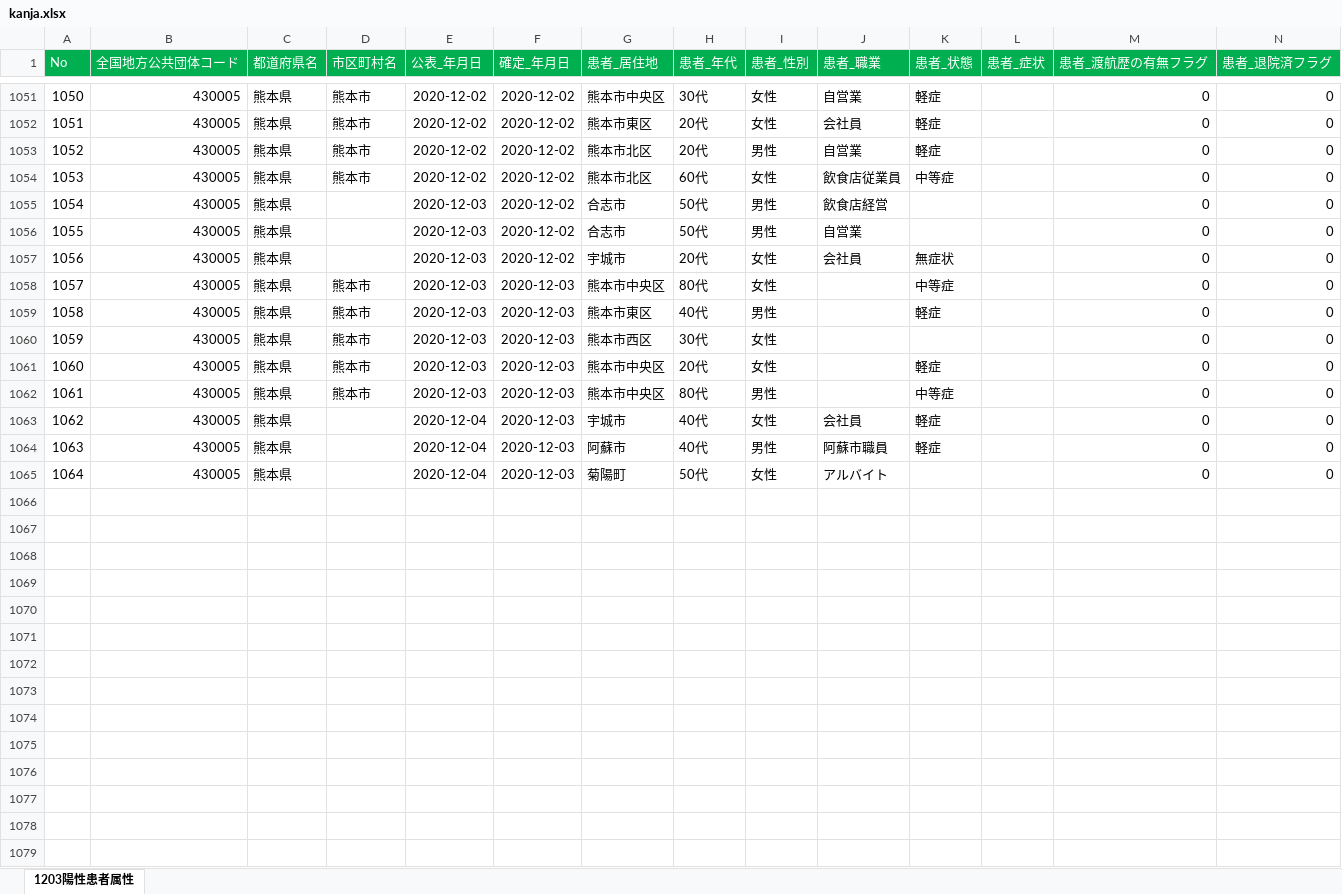
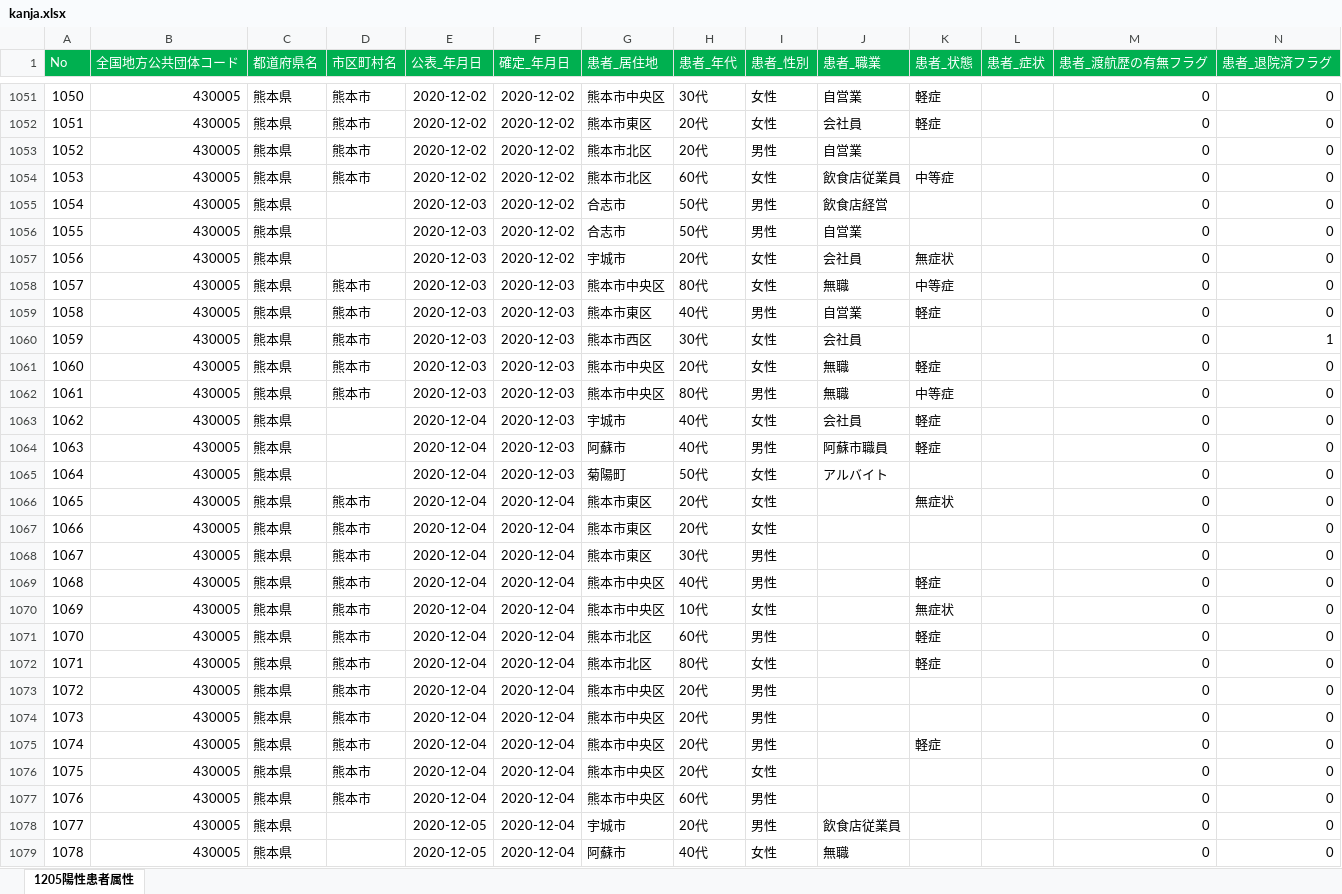
Before and after one commit to imabari/kumamoto-covid19, an Excel workbook: kanja.xlsx, sheet 1205陽性患者属性, drawn as a sheet; only a part is shown, gaps mark what is left out; values as stored, in another font and other column widths than the file's, no borders; rows hold the shown columns only; the diff covers the shown part only; the diff names each change by its address in the sheet, - before the commit and + after, or states it on an @@ line.

```diff
--- a/kanja.xlsx (sheet 1205陽性患者属性)
+++ b/kanja.xlsx (sheet 1205陽性患者属性)
-sheet tab: 1203陽性患者属性
+sheet tab: 1205陽性患者属性
-K1053 (患者_状態): 軽症
+K1053 (患者_状態): (empty)
-J1058 (患者_職業): (empty)
+J1058 (患者_職業): 無職
-J1059 (患者_職業): (empty)
+J1059 (患者_職業): 自営業
-J1060 (患者_職業): (empty)
+J1060 (患者_職業): 会社員
-N1060 (患者_退院済フラグ): 0
+N1060 (患者_退院済フラグ): 1
-J1061:J1062 (患者_職業): (empty)
+J1061:J1062 (患者_職業): 無職
+row 1066: 1065 | 430005 | 熊本県 | 熊本市 | 2020-12-04 | 2020-12-04 | 熊本市東区 | 20代 | 女性 |  | 無症状 |  | 0 | 0
+row 1067: 1066 | 430005 | 熊本県 | 熊本市 | 2020-12-04 | 2020-12-04 | 熊本市東区 | 20代 | 女性 |  |  |  | 0 | 0
+row 1068: 1067 | 430005 | 熊本県 | 熊本市 | 2020-12-04 | 2020-12-04 | 熊本市東区 | 30代 | 男性 |  |  |  | 0 | 0
+row 1069: 1068 | 430005 | 熊本県 | 熊本市 | 2020-12-04 | 2020-12-04 | 熊本市中央区 | 40代 | 男性 |  | 軽症 |  | 0 | 0
+row 1070: 1069 | 430005 | 熊本県 | 熊本市 | 2020-12-04 | 2020-12-04 | 熊本市中央区 | 10代 | 女性 |  | 無症状 |  | 0 | 0
+row 1071: 1070 | 430005 | 熊本県 | 熊本市 | 2020-12-04 | 2020-12-04 | 熊本市北区 | 60代 | 男性 |  | 軽症 |  | 0 | 0
+row 1072: 1071 | 430005 | 熊本県 | 熊本市 | 2020-12-04 | 2020-12-04 | 熊本市北区 | 80代 | 女性 |  | 軽症 |  | 0 | 0
+row 1073: 1072 | 430005 | 熊本県 | 熊本市 | 2020-12-04 | 2020-12-04 | 熊本市中央区 | 20代 | 男性 |  |  |  | 0 | 0
+row 1074: 1073 | 430005 | 熊本県 | 熊本市 | 2020-12-04 | 2020-12-04 | 熊本市中央区 | 20代 | 男性 |  |  |  | 0 | 0
+row 1075: 1074 | 430005 | 熊本県 | 熊本市 | 2020-12-04 | 2020-12-04 | 熊本市中央区 | 20代 | 男性 |  | 軽症 |  | 0 | 0
+row 1076: 1075 | 430005 | 熊本県 | 熊本市 | 2020-12-04 | 2020-12-04 | 熊本市中央区 | 20代 | 女性 |  |  |  | 0 | 0
+row 1077: 1076 | 430005 | 熊本県 | 熊本市 | 2020-12-04 | 2020-12-04 | 熊本市中央区 | 60代 | 男性 |  |  |  | 0 | 0
+row 1078: 1077 | 430005 | 熊本県 |  | 2020-12-05 | 2020-12-04 | 宇城市 | 20代 | 男性 | 飲食店従業員 |  |  | 0 | 0
+row 1079: 1078 | 430005 | 熊本県 |  | 2020-12-05 | 2020-12-04 | 阿蘇市 | 40代 | 女性 | 無職 |  |  | 0 | 0
```
Also changed, not shown: 2 added rows and 19 edited cells elsewhere in this sheet, kensa.xlsx, 1 other file.
